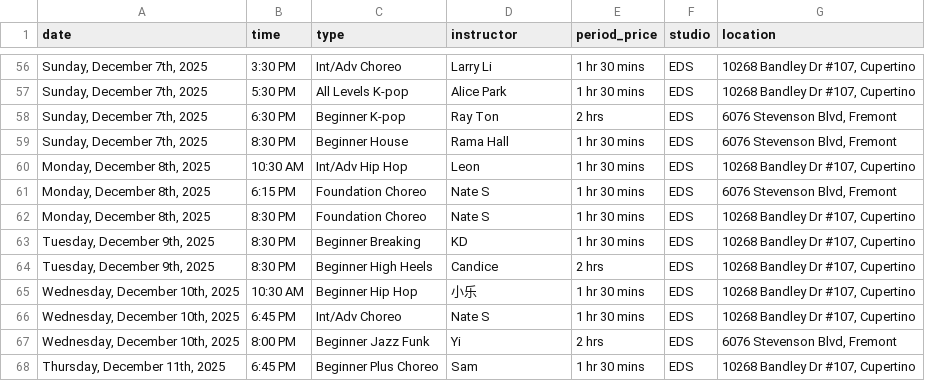
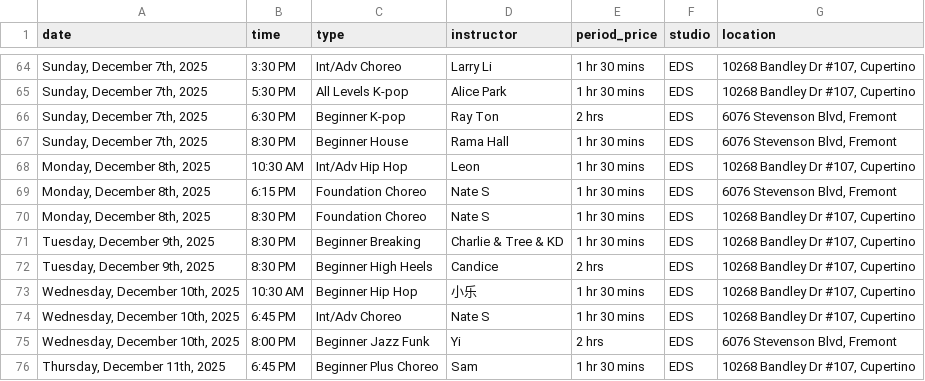
Before and after one commit to Nucleus2014/Dancing-Classes-in-Bay-Area, a CSV file: data/classes.csv, drawn as a sheet; only a part is shown, gaps mark what is left out; the diff covers the shown part only.

```diff
--- a/data/classes.csv
+++ b/data/classes.csv
@@ -62,3 +70,3 @@ date,time,type,instructor,period_price,studio,location
 "Monday, December 8th, 2025",8:30 PM,Foundation Choreo,Nate S,1 hr 30 mins,EDS,"10268 Bandley Dr #107, Cupertino"
-"Tuesday, December 9th, 2025",8:30 PM,Beginner Breaking,KD,1 hr 30 mins,EDS,"10268 Bandley Dr #107, Cupertino"
+"Tuesday, December 9th, 2025",8:30 PM,Beginner Breaking,Charlie & Tree & KD,1 hr 30 mins,EDS,"10268 Bandley Dr #107, Cupertino"
 "Tuesday, December 9th, 2025",8:30 PM,Beginner High Heels,Candice,2 hrs,EDS,"10268 Bandley Dr #107, Cupertino"
```
Also changed, not shown: 18 added rows, 9 removed rows and 9 edited cells elsewhere in this file.
